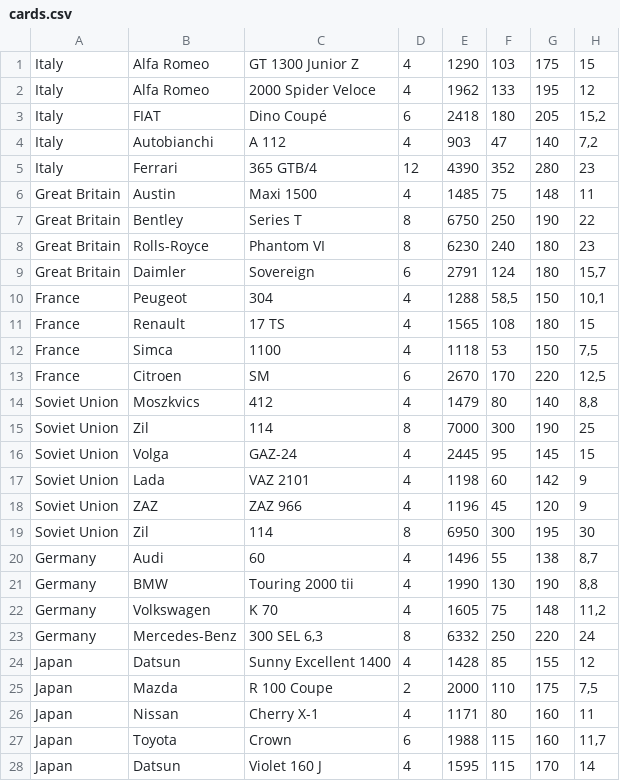
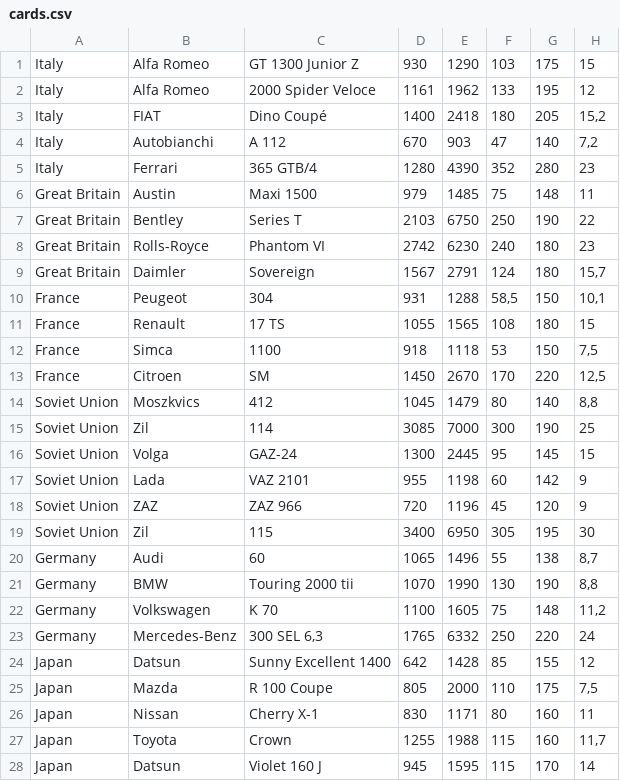
Before and after one commit to Jazo74/C-Cards-Project, a CSV file: bin/Debug/netcoreapp3.1/cards.csv, drawn as a sheet; only a part is shown; the diff covers the shown part only.

```diff
--- a/bin/Debug/netcoreapp3.1/cards.csv
+++ b/bin/Debug/netcoreapp3.1/cards.csv
@@ -1,28 +1,28 @@
-Italy;Alfa Romeo;GT 1300 Junior Z;4;1290;103;175;15
-Italy;Alfa Romeo;2000 Spider Veloce;4;1962;133;195;12
-Italy;FIAT;Dino Coupé;6;2418;180;205;15,2
-Italy;Autobianchi;A 112;4;903;47;140;7,2
-Italy;Ferrari;365 GTB/4;12;4390;352;280;23
-Great Britain;Austin;Maxi 1500;4;1485;75;148;11
-Great Britain;Bentley;Series T;8;6750;250;190;22
-Great Britain;Rolls-Royce;Phantom VI;8;6230;240;180;23
-Great Britain;Daimler;Sovereign;6;2791;124;180;15,7
-France;Peugeot;304;4;1288;58,5;150;10,1
-France;Renault;17 TS;4;1565;108;180;15
-France;Simca;1100;4;1118;53;150;7,5
-France;Citroen;SM;6;2670;170;220;12,5
-Soviet Union;Moszkvics;412;4;1479;80;140;8,8
-Soviet Union;Zil;114;8;7000;300;190;25
-Soviet Union;Volga;GAZ-24;4;2445;95;145;15
-Soviet Union;Lada;VAZ 2101;4;1198;60;142;9
-Soviet Union;ZAZ;ZAZ 966;4;1196;45;120;9
-Soviet Union;Zil;114;8;6950;300;195;30
-Germany;Audi;60;4;1496;55;138;8,7
-Germany;BMW;Touring 2000 tii;4;1990;130;190;8,8
-Germany;Volkswagen;K 70;4;1605;75;148;11,2
-Germany;Mercedes-Benz;300 SEL 6,3;8;6332;250;220;24
-Japan;Datsun;Sunny Excellent 1400;4;1428;85;155;12
-Japan;Mazda;R 100 Coupe;2;2000;110;175;7,5
-Japan;Nissan;Cherry X-1;4;1171;80;160;11
-Japan;Toyota;Crown;6;1988;115;160;11,7
-Japan;Datsun;Violet 160 J;4;1595;115;170;14
+Italy;Alfa Romeo;GT 1300 Junior Z;930;1290;103;175;15
+Italy;Alfa Romeo;2000 Spider Veloce;1161;1962;133;195;12
+Italy;FIAT;Dino Coupé;1400;2418;180;205;15,2
+Italy;Autobianchi;A 112;670;903;47;140;7,2
+Italy;Ferrari;365 GTB/4;1280;4390;352;280;23
+Great Britain;Austin;Maxi 1500;979;1485;75;148;11
+Great Britain;Bentley;Series T;2103;6750;250;190;22
+Great Britain;Rolls-Royce;Phantom VI;2742;6230;240;180;23
+Great Britain;Daimler;Sovereign;1567;2791;124;180;15,7
+France;Peugeot;304;931;1288;58,5;150;10,1
+France;Renault;17 TS;1055;1565;108;180;15
+France;Simca;1100;918;1118;53;150;7,5
+France;Citroen;SM;1450;2670;170;220;12,5
+Soviet Union;Moszkvics;412;1045;1479;80;140;8,8
+Soviet Union;Zil;114;3085;7000;300;190;25
+Soviet Union;Volga;GAZ-24;1300;2445;95;145;15
+Soviet Union;Lada;VAZ 2101;955;1198;60;142;9
+Soviet Union;ZAZ;ZAZ 966;720;1196;45;120;9
+Soviet Union;Zil;115;3400;6950;305;195;30
+Germany;Audi;60;1065;1496;55;138;8,7
+Germany;BMW;Touring 2000 tii;1070;1990;130;190;8,8
+Germany;Volkswagen;K 70;1100;1605;75;148;11,2
+Germany;Mercedes-Benz;300 SEL 6,3;1765;6332;250;220;24
+Japan;Datsun;Sunny Excellent 1400;642;1428;85;155;12
+Japan;Mazda;R 100 Coupe;805;2000;110;175;7,5
+Japan;Nissan;Cherry X-1;830;1171;80;160;11
+Japan;Toyota;Crown;1255;1988;115;160;11,7
+Japan;Datsun;Violet 160 J;945;1595;115;170;14
```
Also changed, not shown: 8 edited cells elsewhere in this file, 24 other files.
